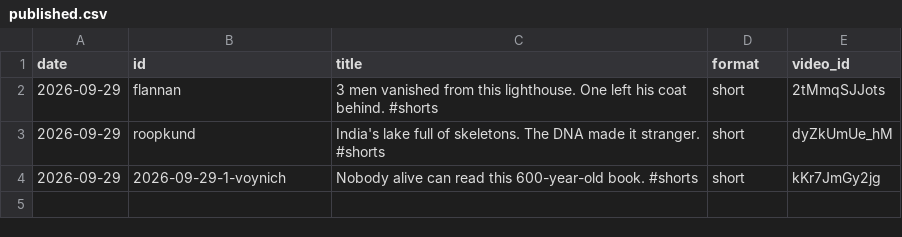
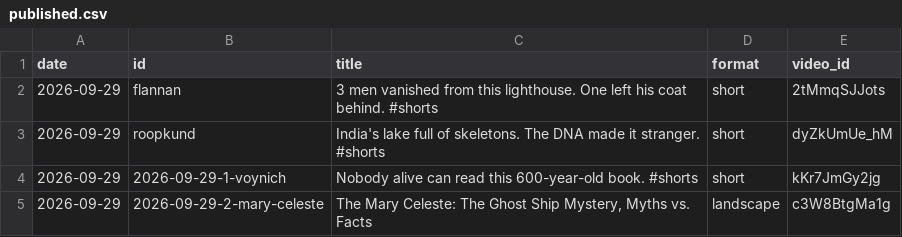
Before and after one commit to pramodhnd/untold-mysteries-daily, a CSV file: data/published.csv, drawn as a sheet; the diff names each change by its address in the sheet, - before the commit and + after, or states it on an @@ line.

Commit message:
Publish approved videos

```diff
--- a/data/published.csv
+++ b/data/published.csv
+row 5: 2026-09-29 | 2026-09-29-2-mary-celeste | The Mary Celeste: The Ghost Ship Mystery, Myths vs. Facts | landscape | c3W8BtgMa1g
```
Also changed, not shown: 1 other file.
